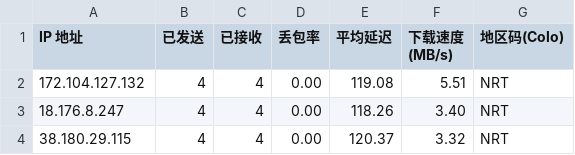
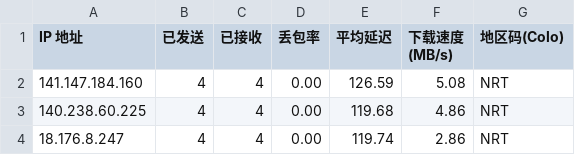
Before and after one commit to xiaowei0605/cfst, a CSV file: csv/fd/NRT.csv, drawn as a sheet.

```diff
--- a/csv/fd/NRT.csv
+++ b/csv/fd/NRT.csv
@@ -1,4 +1,4 @@
 IP 地址,已发送,已接收,丢包率,平均延迟,下载速度 (MB/s),地区码(Colo)
-172.104.127.132,4,4,0.00,119.08,5.51,NRT
-18.176.8.247,4,4,0.00,118.26,3.40,NRT
-38.180.29.115,4,4,0.00,120.37,3.32,NRT
+141.147.184.160,4,4,0.00,126.59,5.08,NRT
+140.238.60.225,4,4,0.00,119.68,4.86,NRT
+18.176.8.247,4,4,0.00,119.74,2.86,NRT
```
Also changed, not shown: csv/fd/HKG.csv, csv/fd/SIN.csv, 12 other files.
